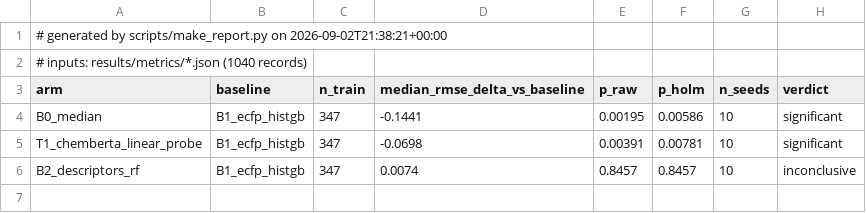
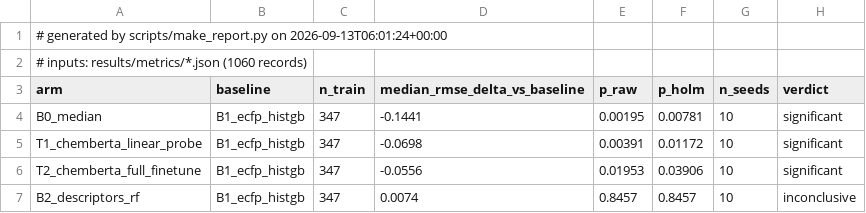
Before and after one commit to anamgiri91/transfer-learning-research, a CSV file: results/tables/table3_paired_tests__butina.csv, drawn as a sheet.

```diff
--- a/results/tables/table3_paired_tests__butina.csv
+++ b/results/tables/table3_paired_tests__butina.csv
@@ -1,6 +1,7 @@
-# generated by scripts/make_report.py on 2026-09-02T21:38:21+00:00
-# inputs: results/metrics/*.json (1040 records)
+# generated by scripts/make_report.py on 2026-09-13T06:01:24+00:00
+# inputs: results/metrics/*.json (1060 records)
 arm,baseline,n_train,median_rmse_delta_vs_baseline,p_raw,p_holm,n_seeds,verdict
-B0_median,B1_ecfp_histgb,347,-0.1441,0.00195,0.00586,10,significant
-T1_chemberta_linear_probe,B1_ecfp_histgb,347,-0.0698,0.00391,0.00781,10,significant
+B0_median,B1_ecfp_histgb,347,-0.1441,0.00195,0.00781,10,significant
+T1_chemberta_linear_probe,B1_ecfp_histgb,347,-0.0698,0.00391,0.01172,10,significant
+T2_chemberta_full_finetune,B1_ecfp_histgb,347,-0.0556,0.01953,0.03906,10,significant
 B2_descriptors_rf,B1_ecfp_histgb,347,0.0074,0.8457,0.8457,10,inconclusive
```
Also changed, not shown: results/tables/table1_learning_curves__butina.csv, results/tables/table1_learning_curves__random.csv, 10 other files.
